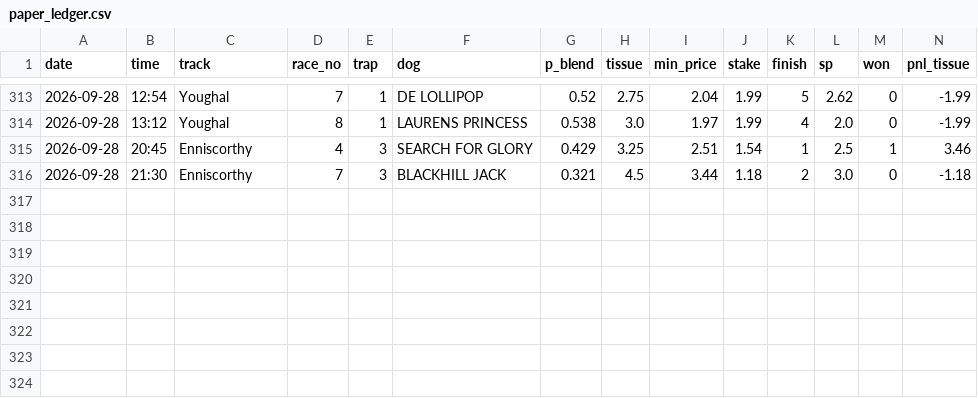
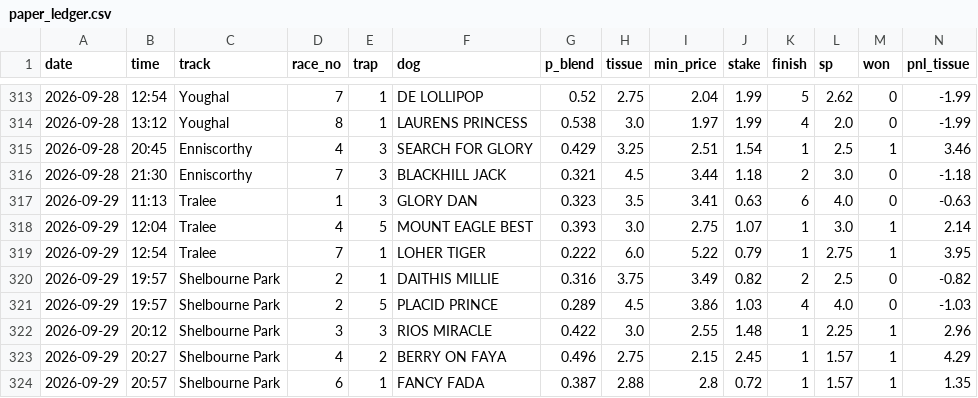
Before and after one commit to BigBobbo/2026_greyhounds, a CSV file: docs/predictions/paper_ledger.csv, drawn as a sheet; only a part is shown, gaps mark what is left out; rows hold the shown columns only; the diff names each change by its address in the sheet, - before the commit and + after, or states it on an @@ line.

```diff
--- a/docs/predictions/paper_ledger.csv
+++ b/docs/predictions/paper_ledger.csv
+row 317: 2026-09-29 | 11:13 | Tralee | 1 | 3 | GLORY DAN | 0.323 | 3.5 | 3.41 | 0.63 | 6 | 4.0 | 0 | -0.63
+row 318: 2026-09-29 | 12:04 | Tralee | 4 | 5 | MOUNT EAGLE BEST | 0.393 | 3.0 | 2.75 | 1.07 | 1 | 3.0 | 1 | 2.14
+row 319: 2026-09-29 | 12:54 | Tralee | 7 | 1 | LOHER TIGER | 0.222 | 6.0 | 5.22 | 0.79 | 1 | 2.75 | 1 | 3.95
+row 320: 2026-09-29 | 19:57 | Shelbourne Park | 2 | 1 | DAITHIS MILLIE | 0.316 | 3.75 | 3.49 | 0.82 | 2 | 2.5 | 0 | -0.82
+row 321: 2026-09-29 | 19:57 | Shelbourne Park | 2 | 5 | PLACID PRINCE | 0.289 | 4.5 | 3.86 | 1.03 | 4 | 4.0 | 0 | -1.03
+row 322: 2026-09-29 | 20:12 | Shelbourne Park | 3 | 3 | RIOS MIRACLE | 0.422 | 3.0 | 2.55 | 1.48 | 1 | 2.25 | 1 | 2.96
+row 323: 2026-09-29 | 20:27 | Shelbourne Park | 4 | 2 | BERRY ON FAYA | 0.496 | 2.75 | 2.15 | 2.45 | 1 | 1.57 | 1 | 4.29
+row 324: 2026-09-29 | 20:57 | Shelbourne Park | 6 | 1 | FANCY FADA | 0.387 | 2.88 | 2.8 | 0.72 | 1 | 1.57 | 1 | 1.35
```
Also changed, not shown: 1 other file.
